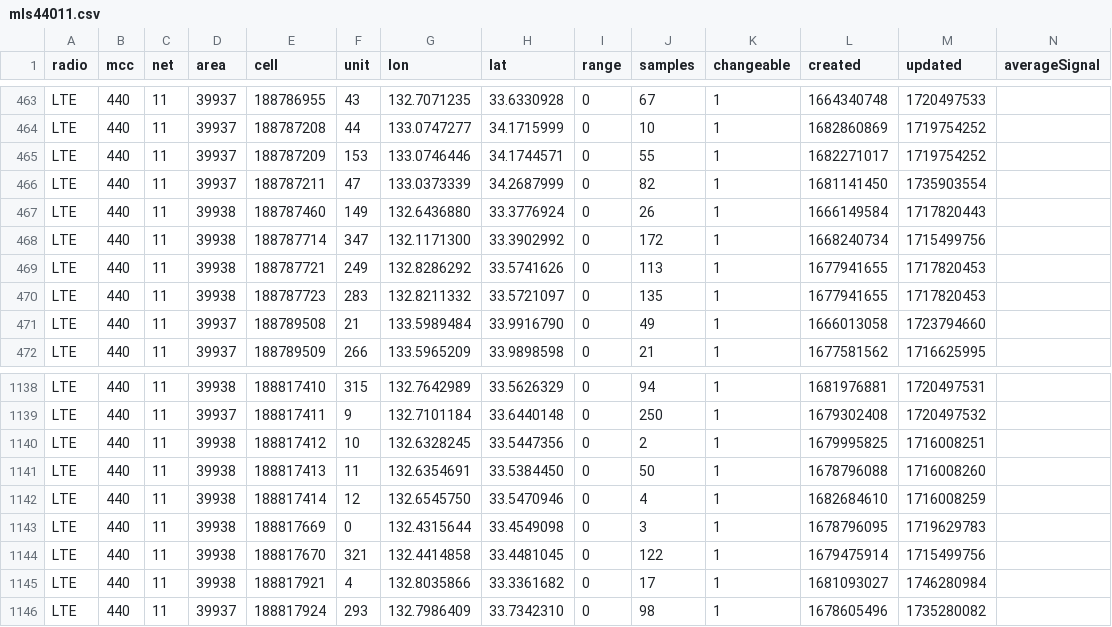
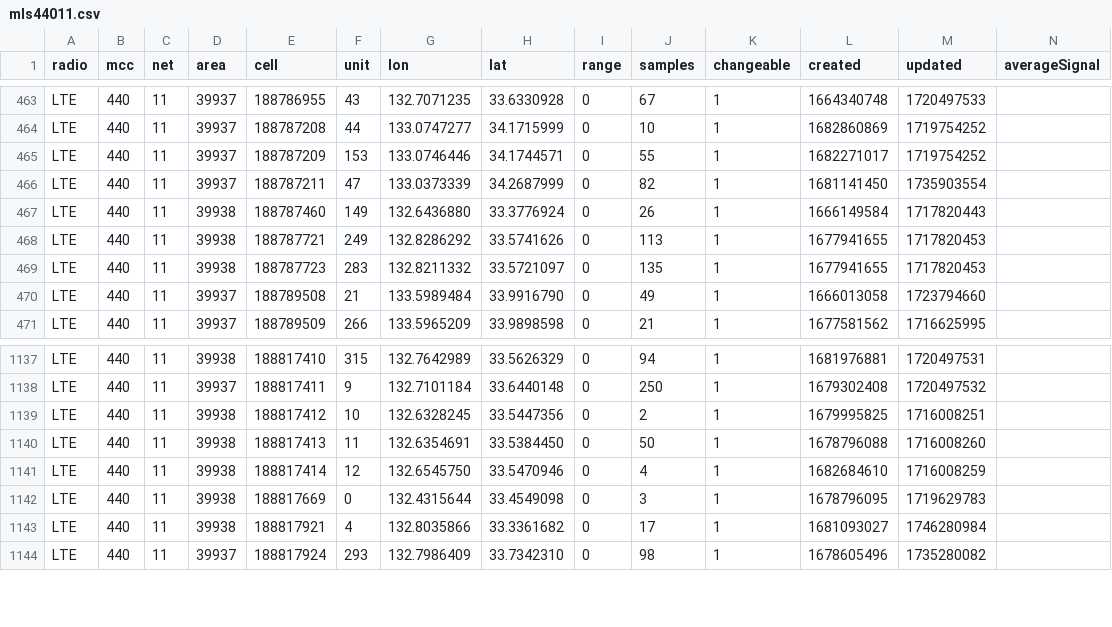
Before and after one commit to raku10ehime/kmz, a CSV file: mls44011.csv, drawn as a sheet; only a part is shown, gaps mark what is left out; the diff names each change by its address in the sheet, - before the commit and + after, or states it on an @@ line.

```diff
--- a/mls44011.csv
+++ b/mls44011.csv
-row 468: LTE | 440 | 11 | 39938 | 188787714 | 347 | 132.1171300 | 33.3902992 | 0 | 172 | 1 | 1668240734 | 1715499756
-row 1144: LTE | 440 | 11 | 39938 | 188817670 | 321 | 132.4414858 | 33.4481045 | 0 | 122 | 1 | 1679475914 | 1715499756
```
Also changed, not shown: 2 other files.
